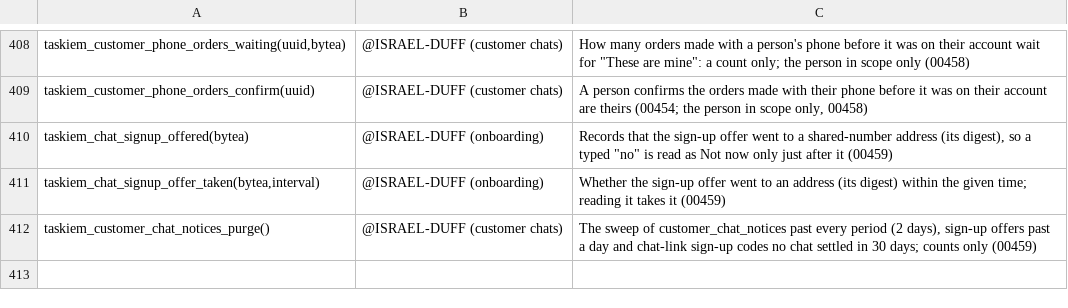
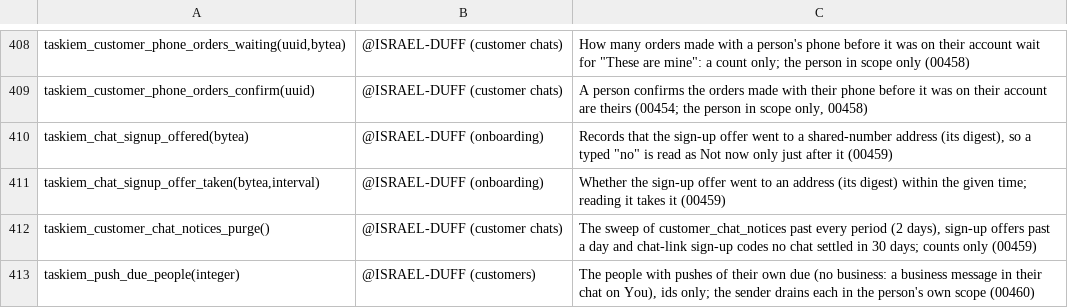
Before and after one commit to ISRAEL-DUFF/taskiem, a TSV file: engine/db/definers.tsv, drawn as a sheet; only a part is shown, gaps mark what is left out; the diff names each change by its address in the sheet, - before the commit and + after, or states it on an @@ line.

```diff
--- a/engine/db/definers.tsv
+++ b/engine/db/definers.tsv
+row 413: taskiem_push_due_people(integer) | @ISRAEL-DUFF (customers) | The people with pushes of their own due (no business: a business message in their chat on You), ids only; the sender drains each in the person's own scope (00460)
```
Also changed, not shown: engine/db/wide_policies.tsv, 12 other files.
